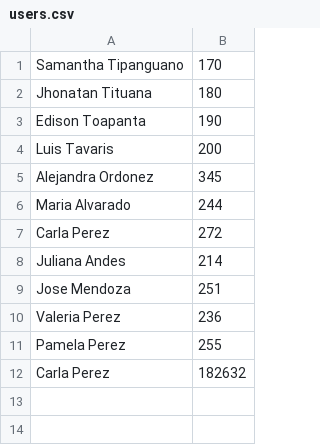
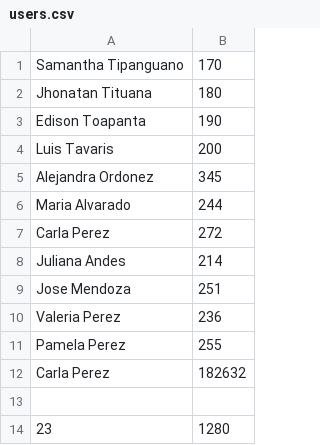
Before and after one commit to edisonjt/OptimizedDiagnosticSystem_Fail0verflow, a CSV file: 06Code/OptimizedDiagnosticSystem/users.csv, drawn as a sheet.

```diff
--- a/06Code/OptimizedDiagnosticSystem/users.csv
+++ b/06Code/OptimizedDiagnosticSystem/users.csv
@@ -12 +12,3 @@ Pamela Perez,255
 Carla Perez, 182632
+
+23, 1280
```
Also changed, not shown: 06Code/OptimizedDiagnosticSystem/doctors.csv, 20 other files.
